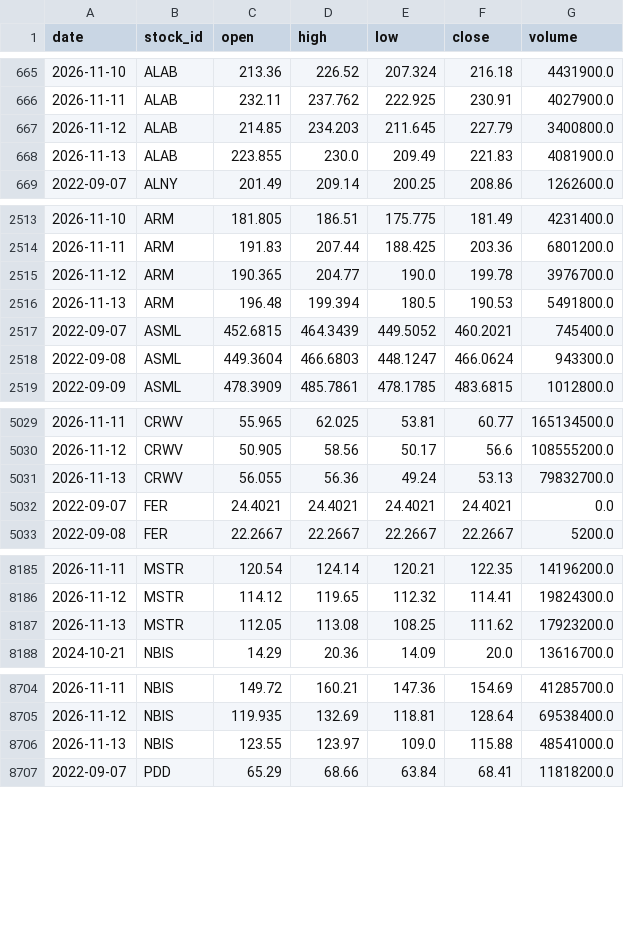
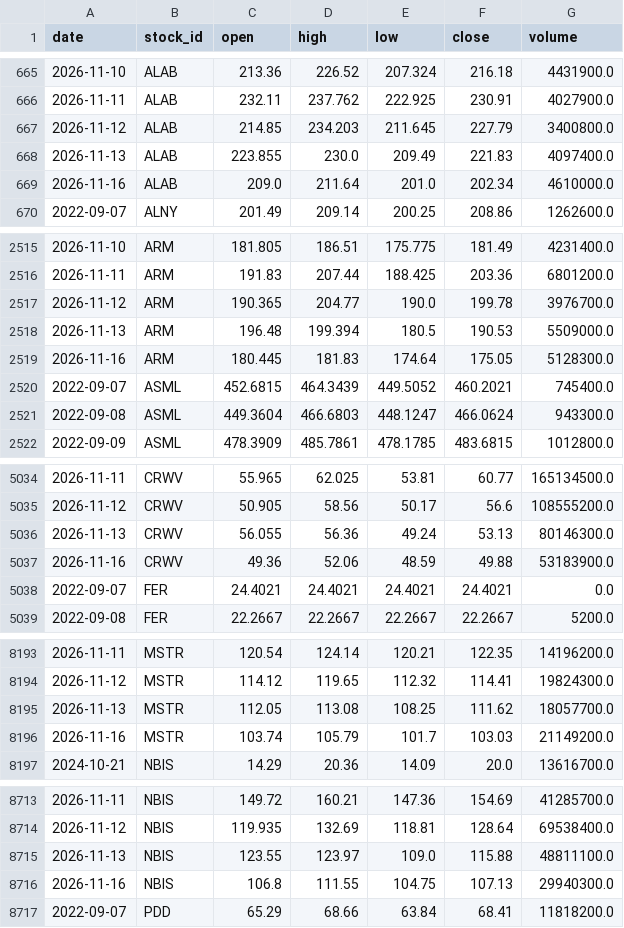
Before and after one commit to LiSh-chen/ForClaude, a CSV file: stock-derby/data/extra_prices.csv, drawn as a sheet; only a part is shown, gaps mark what is left out; the diff covers the shown part only.

```diff
--- a/stock-derby/data/extra_prices.csv
+++ b/stock-derby/data/extra_prices.csv
@@ -667,3 +667,4 @@ date,stock_id,open,high,low,close,volume
 2026-11-12,ALAB,214.85,234.203,211.645,227.79,3400800.0
-2026-11-13,ALAB,223.855,230.0,209.49,221.83,4081900.0
+2026-11-13,ALAB,223.855,230.0,209.49,221.83,4097400.0
+2026-11-16,ALAB,209.0,211.64,201.0,202.34,4610000.0
 2022-09-07,ALNY,201.49,209.14,200.25,208.86,1262600.0
@@ -2515,3 +2517,4 @@ date,stock_id,open,high,low,close,volume
 2026-11-12,ARM,190.365,204.77,190.0,199.78,3976700.0
-2026-11-13,ARM,196.48,199.394,180.5,190.53,5491800.0
+2026-11-13,ARM,196.48,199.394,180.5,190.53,5509000.0
+2026-11-16,ARM,180.445,181.83,174.64,175.05,5128300.0
 2022-09-07,ASML,452.6815,464.3439,449.5052,460.2021,745400.0
@@ -5030,3 +5035,4 @@ date,stock_id,open,high,low,close,volume
 2026-11-12,CRWV,50.905,58.56,50.17,56.6,108555200.0
-2026-11-13,CRWV,56.055,56.36,49.24,53.13,79832700.0
+2026-11-13,CRWV,56.055,56.36,49.24,53.13,80146300.0
+2026-11-16,CRWV,49.36,52.06,48.59,49.88,53183900.0
 2022-09-07,FER,24.4021,24.4021,24.4021,24.4021,0.0
@@ -8186,3 +8194,4 @@ date,stock_id,open,high,low,close,volume
 2026-11-12,MSTR,114.12,119.65,112.32,114.41,19824300.0
-2026-11-13,MSTR,112.05,113.08,108.25,111.62,17923200.0
+2026-11-13,MSTR,112.05,113.08,108.25,111.62,18057700.0
+2026-11-16,MSTR,103.74,105.79,101.7,103.03,21149200.0
 2024-10-21,NBIS,14.29,20.36,14.09,20.0,13616700.0
@@ -8705,3 +8714,4 @@ date,stock_id,open,high,low,close,volume
 2026-11-12,NBIS,119.935,132.69,118.81,128.64,69538400.0
-2026-11-13,NBIS,123.55,123.97,109.0,115.88,48541000.0
+2026-11-13,NBIS,123.55,123.97,109.0,115.88,48811100.0
+2026-11-16,NBIS,106.8,111.55,104.75,107.13,29940300.0
 2022-09-07,PDD,65.29,68.66,63.84,68.41,11818200.0
```
Also changed, not shown: 10 added rows and 2 edited cells elsewhere in this file, 2 other files.
